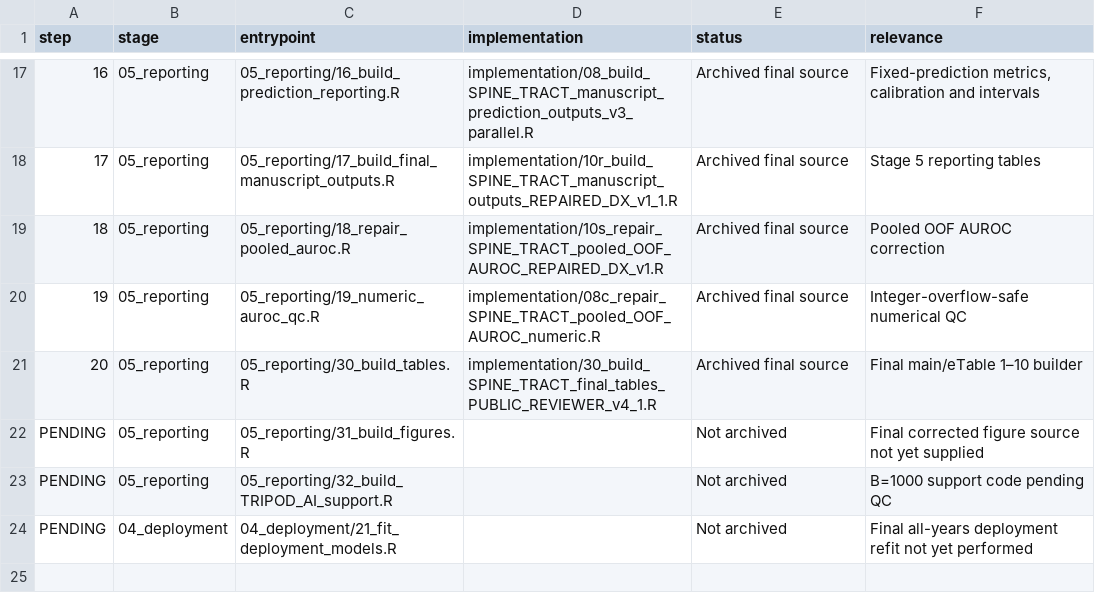
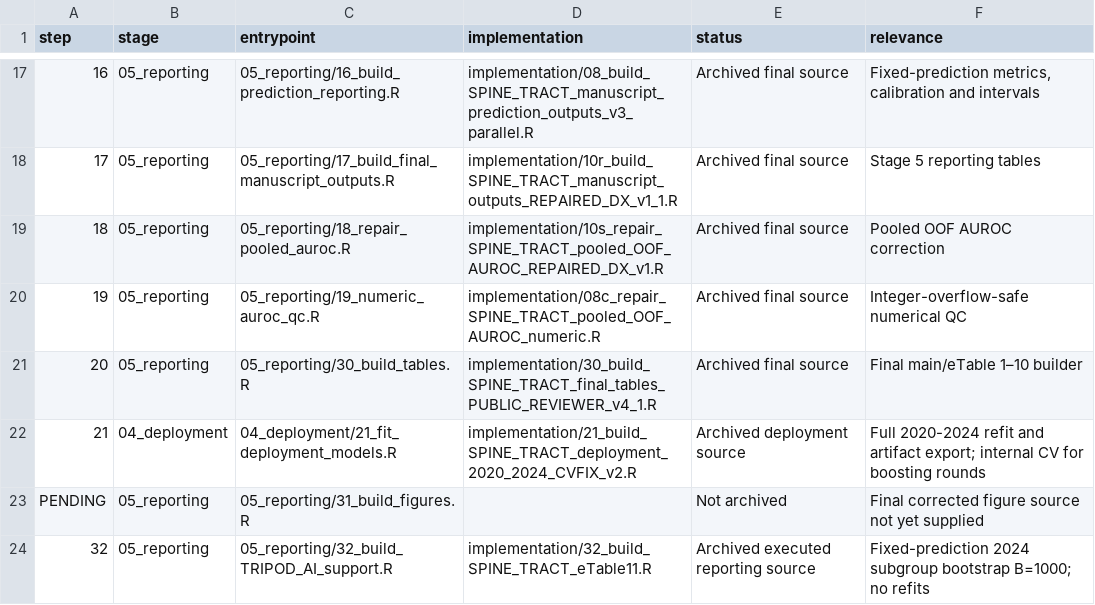
Before and after one commit to garingriffith-arch/tqip_spine_calc, a CSV file: analytic_pipeline/PIPELINE_MANIFEST.csv, drawn as a sheet; only a part is shown, gaps mark what is left out.

```diff
--- a/analytic_pipeline/PIPELINE_MANIFEST.csv
+++ b/analytic_pipeline/PIPELINE_MANIFEST.csv
@@ -21,4 +21,4 @@ step,stage,entrypoint,implementation,status,relevance
 20,05_reporting,05_reporting/30_build_tables.R,implementation/30_build_SPINE_TRACT_final_tables_PUBLIC_REVIEWER_v4_1.R,Archived final source,Final main/eTable 1–10 builder
+21,04_deployment,04_deployment/21_fit_deployment_models.R,implementation/21_build_SPINE_TRACT_deployment_2020_2024_CVFIX_v2.R,Archived deployment source,Full 2020-2024 refit and artifact export; internal CV for boosting rounds
 PENDING,05_reporting,05_reporting/31_build_figures.R,,Not archived,Final corrected figure source not yet supplied
-PENDING,05_reporting,05_reporting/32_build_TRIPOD_AI_support.R,,Not archived,B=1000 support code pending QC
-PENDING,04_deployment,04_deployment/21_fit_deployment_models.R,,Not archived,Final all-years deployment refit not yet performed
+32,05_reporting,05_reporting/32_build_TRIPOD_AI_support.R,implementation/32_build_SPINE_TRACT_eTable11.R,Archived executed reporting source,Fixed-prediction 2024 subgroup bootstrap B=1000; no refits
```
Also changed, not shown: analytic_pipeline/SOURCE_ARCHIVE_MANIFEST.csv, 43 other files.
